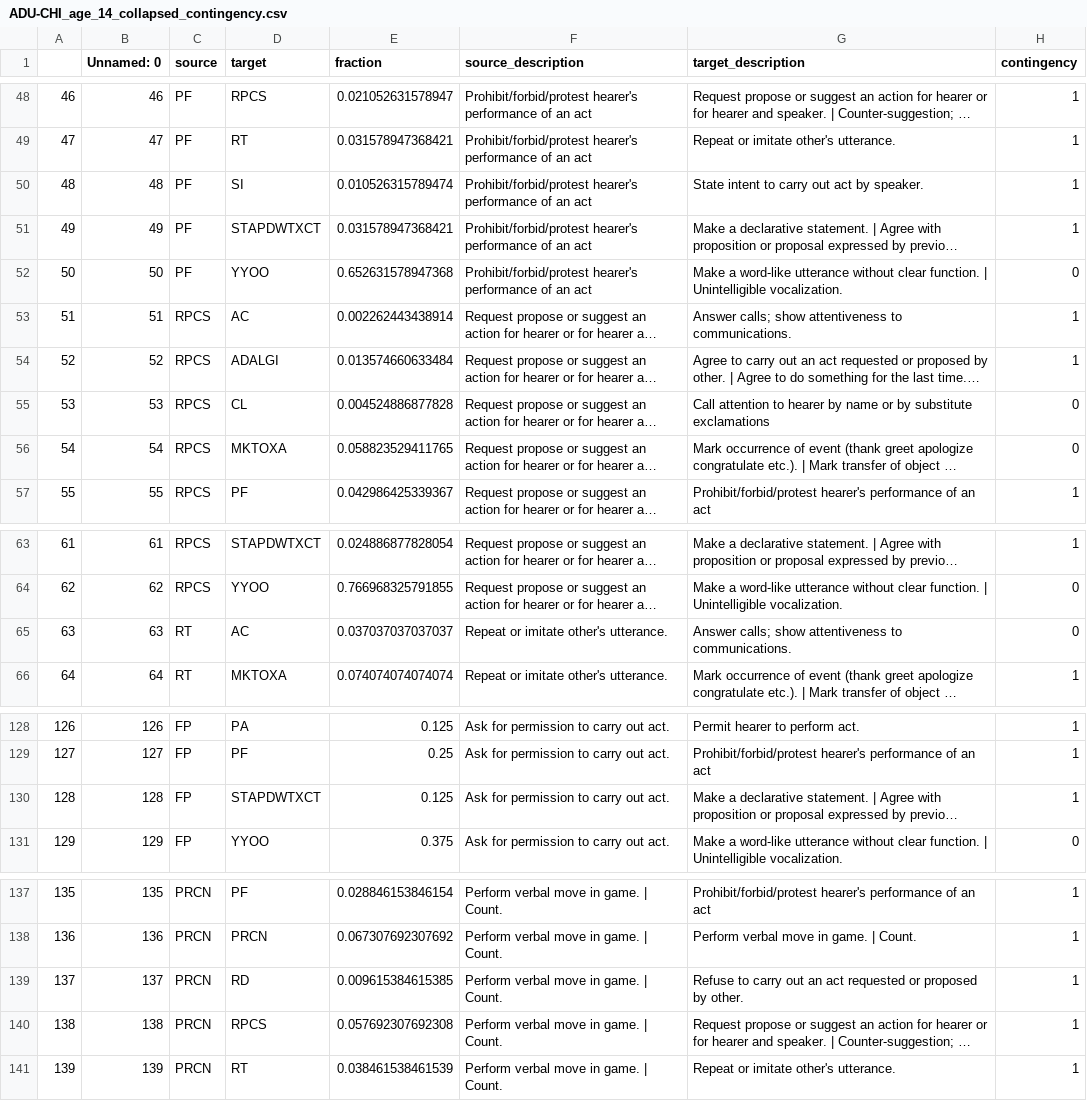
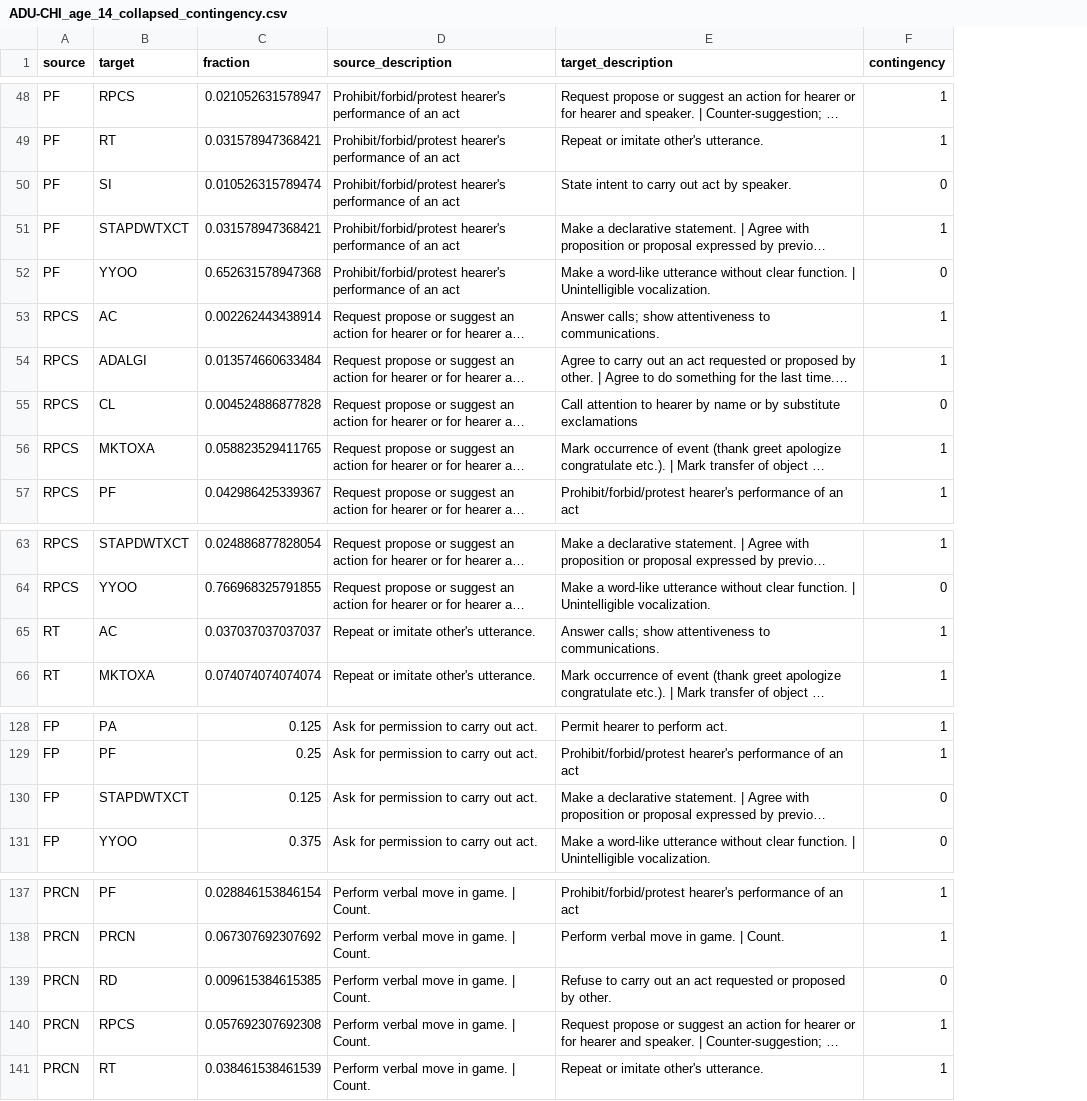
Before and after one commit to mitjanikolaus/childes-speech-acts, a CSV file: adjacency_pairs/ADU-CHI_age_14_collapsed_contingency.csv, drawn as a sheet; only a part is shown, gaps mark what is left out; long unchanged cells end in …; removed rows and columns are numbered as before the commit, all else as after; the diff covers the shown part only; the diff names each change by its address in the sheet, - before the commit and + after, or states it on an @@ line.

```diff
--- a/adjacency_pairs/ADU-CHI_age_14_collapsed_contingency.csv
+++ b/adjacency_pairs/ADU-CHI_age_14_collapsed_contingency.csv
-column A, rows 48-57: 46 | 47 | 48 | 49 | 50 | 51 | 52 | 53 | 54 | 55; rows 63-66: 61 | 62 | 63 | 64; rows 128-131: 126 | 127 | 128 | 129; rows 137-141: 135 | 136 | 137 | 138 | 139
-column B (Unnamed: 0), rows 48-57: 46 | 47 | 48 | 49 | 50 | 51 | 52 | 53 | 54 | 55; rows 63-66: 61 | 62 | 63 | 64; rows 128-131: 126 | 127 | 128 | 129; rows 137-141: 135 | 136 | 137 | 138 | 139
-F50 (contingency): 1
+F50 (contingency): 0
-F56 (contingency): 0
+F56 (contingency): 1
-F65 (contingency): 0
+F65 (contingency): 1
-F130 (contingency): 1
+F130 (contingency): 0
-F139 (contingency): 1
+F139 (contingency): 0
```
Also changed, not shown: 9 edited cells elsewhere in this file, adjacency_pairs/ADU-CHI_age_20_collapsed_contingency.csv, adjacency_pairs/ADU-CHI_age_32_collapsed_contingency.csv, 1 other file.
